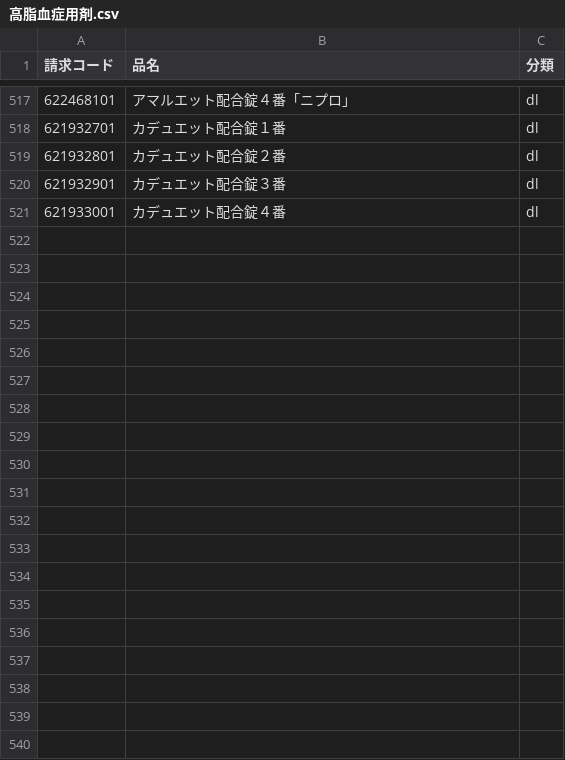
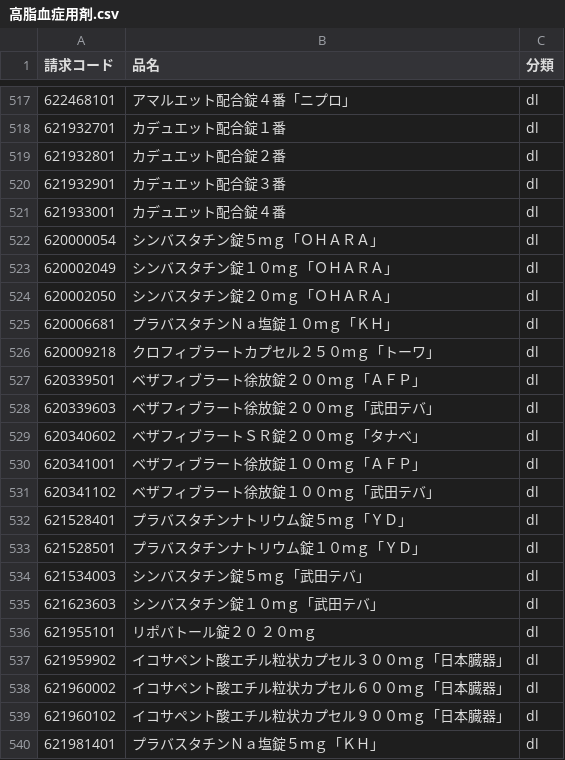
Before and after one commit to PREVENT-Inc/MyscopeMasterList, a CSV file: Mystar_tg_medicine/items/高脂血症用剤.csv, drawn as a sheet; only a part is shown, gaps mark what is left out; the diff covers the shown part only; the diff names each change by its address in the sheet, - before the commit and + after, or states it on an @@ line.

```diff
--- a/Mystar_tg_medicine/items/高脂血症用剤.csv
+++ b/Mystar_tg_medicine/items/高脂血症用剤.csv
+row 522: 620000054 | シンバスタチン錠５ｍｇ「ＯＨＡＲＡ」 | dl
+row 523: 620002049 | シンバスタチン錠１０ｍｇ「ＯＨＡＲＡ」 | dl
+row 524: 620002050 | シンバスタチン錠２０ｍｇ「ＯＨＡＲＡ」 | dl
+row 525: 620006681 | プラバスタチンＮａ塩錠１０ｍｇ「ＫＨ」 | dl
+row 526: 620009218 | クロフィブラートカプセル２５０ｍｇ「トーワ」 | dl
+row 527: 620339501 | ベザフィブラート徐放錠２００ｍｇ「ＡＦＰ」 | dl
+row 528: 620339603 | ベザフィブラート徐放錠２００ｍｇ「武田テバ」 | dl
+row 529: 620340602 | ベザフィブラートＳＲ錠２００ｍｇ「タナベ」 | dl
+row 530: 620341001 | ベザフィブラート徐放錠１００ｍｇ「ＡＦＰ」 | dl
+row 531: 620341102 | ベザフィブラート徐放錠１００ｍｇ「武田テバ」 | dl
+row 532: 621528401 | プラバスタチンナトリウム錠５ｍｇ「ＹＤ」 | dl
+row 533: 621528501 | プラバスタチンナトリウム錠１０ｍｇ「ＹＤ」 | dl
+row 534: 621534003 | シンバスタチン錠５ｍｇ「武田テバ」 | dl
+row 535: 621623603 | シンバスタチン錠１０ｍｇ「武田テバ」 | dl
+row 536: 621955101 | リポバトール錠２０ ２０ｍｇ | dl
+row 537: 621959902 | イコサペント酸エチル粒状カプセル３００ｍｇ「日本臓器」 | dl
+row 538: 621960002 | イコサペント酸エチル粒状カプセル６００ｍｇ「日本臓器」 | dl
+row 539: 621960102 | イコサペント酸エチル粒状カプセル９００ｍｇ「日本臓器」 | dl
+row 540: 621981401 | プラバスタチンＮａ塩錠５ｍｇ「ＫＨ」 | dl
```
Also changed, not shown: 18 added rows elsewhere in this file, 3 other files.
